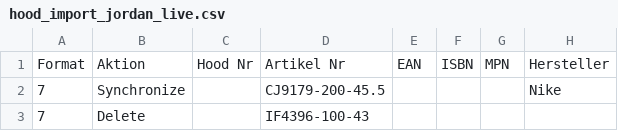
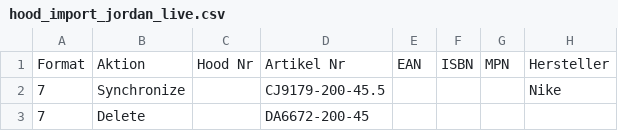
Before and after one commit to variowerkshop/hood-feed, a CSV file: hood_import_jordan_live.csv, drawn as a sheet; only a part is shown; the diff names each change by its address in the sheet, - before the commit and + after, or states it on an @@ line.

Commit message:
Hood-Datei aktualisiert

```diff
--- a/hood_import_jordan_live.csv
+++ b/hood_import_jordan_live.csv
-D3: IF4396-100-43
+D3: DA6672-200-45
```
Also changed, not shown: 4 other files.
